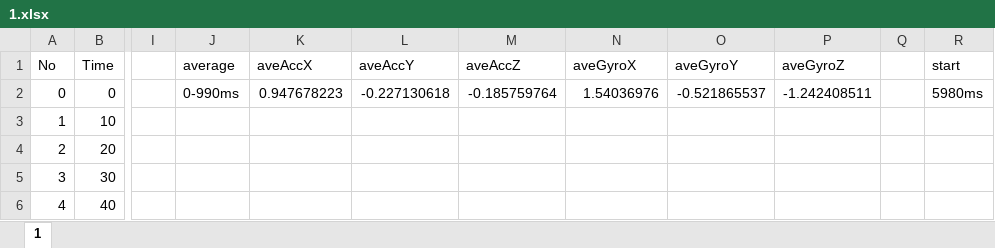
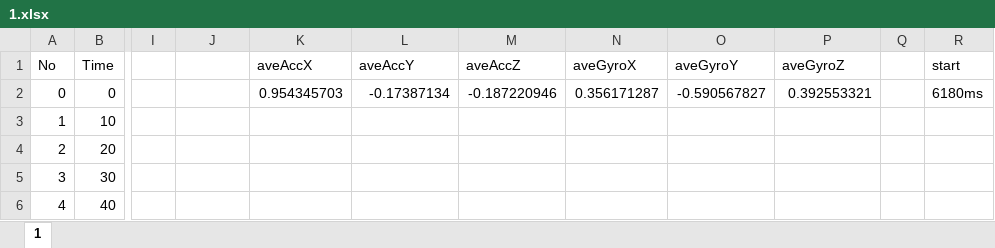
Before and after one commit to 15kmj03/HeadPoseEstimation, an Excel workbook: data/1/1.xlsx, sheet 1, drawn as a sheet; only a part is shown, gaps mark what is left out; values as stored, in another font and other column widths than the file's, no borders; charts and pictures not drawn; the diff names each change by its address in the sheet, - before the commit and + after, or states it on an @@ line.

```diff
--- a/data/1/1.xlsx (sheet 1)
+++ b/data/1/1.xlsx (sheet 1)
-J1: average
+J1: (empty)
-J2: 0-990ms
+J2: (empty)
-K2 (aveAccX): 0.947678223
+K2 (aveAccX): 0.954345703
-L2 (aveAccY): -0.227130618
+L2 (aveAccY): -0.17387134
-M2 (aveAccZ): -0.185759764
+M2 (aveAccZ): -0.187220946
-N2 (aveGyroX): 1.54036976
+N2 (aveGyroX): 0.356171287
-O2 (aveGyroY): -0.521865537
+O2 (aveGyroY): -0.590567827
-P2 (aveGyroZ): -1.242408511
+P2 (aveGyroZ): 0.392553321
-R2 (start): 5980ms
+R2 (start): 6180ms
```
Also changed, not shown: charts or pictures, data/1/2.xlsx, data/1/3.xlsx, 15 other files.
